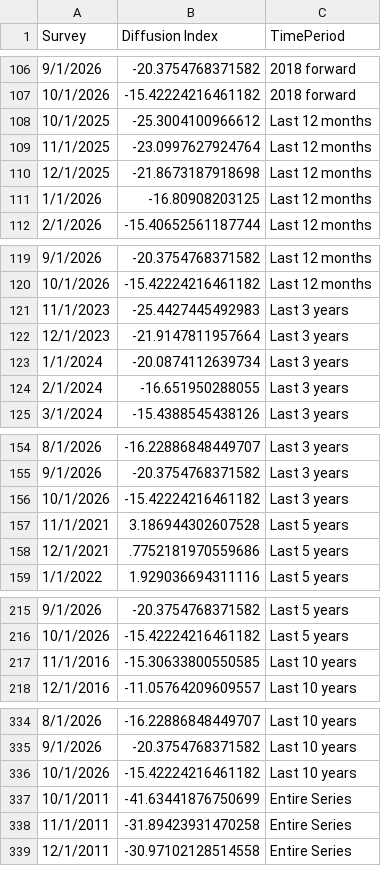
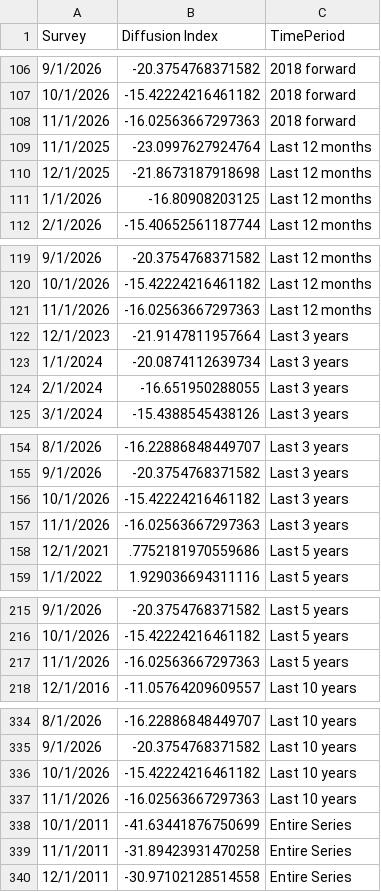
Before and after one commit to tcm07/ATL-ESRC, a CSV file: A Current Sales Levels.csv, drawn as a sheet; only a part is shown, gaps mark what is left out; the diff covers the shown part only.

```diff
--- a/A Current Sales Levels.csv
+++ b/A Current Sales Levels.csv
@@ -107,3 +107,3 @@
 10/1/2026,-15.42224216461182,2018 forward
-10/1/2025,-25.3004100966612,Last 12 months
+11/1/2026,-16.02563667297363,2018 forward
 11/1/2025,-23.0997627924764,Last 12 months
@@ -120,3 +120,3 @@
 10/1/2026,-15.42224216461182,Last 12 months
-11/1/2023,-25.4427445492983,Last 3 years
+11/1/2026,-16.02563667297363,Last 12 months
 12/1/2023,-21.9147811957664,Last 3 years
@@ -156,3 +156,3 @@
 10/1/2026,-15.42224216461182,Last 3 years
-11/1/2021,3.186944302607528,Last 5 years
+11/1/2026,-16.02563667297363,Last 3 years
 12/1/2021,.7752181970559686,Last 5 years
@@ -216,3 +216,3 @@
 10/1/2026,-15.42224216461182,Last 5 years
-11/1/2016,-15.30633800550585,Last 10 years
+11/1/2026,-16.02563667297363,Last 5 years
 12/1/2016,-11.05764209609557,Last 10 years
@@ -336,2 +336,3 @@
 10/1/2026,-15.42224216461182,Last 10 years
+11/1/2026,-16.02563667297363,Last 10 years
 10/1/2011,-41.63441876750699,Entire Series
```
Also changed, not shown: 1 added row elsewhere in this file, A Current Profit Margin.csv, B Current Profit Margin.csv, 5 other files.
